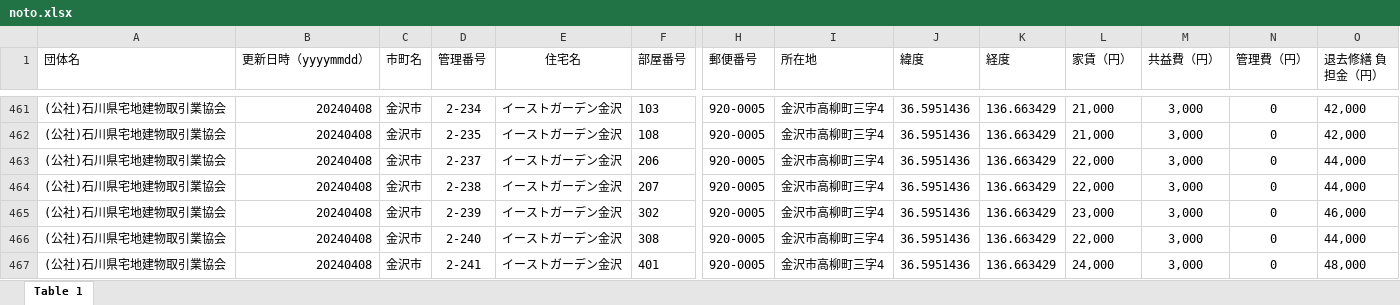
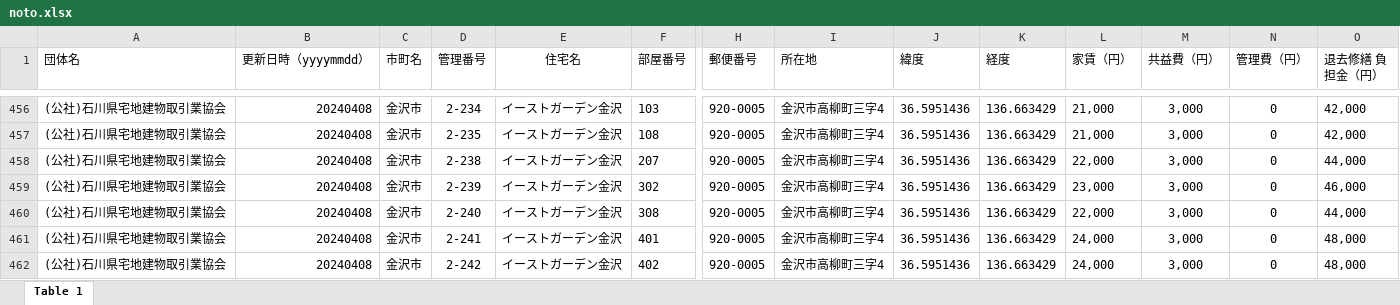
Before and after one commit to codeforjapan/noto-house-map, an Excel workbook: static/data/xls/noto.xlsx, sheet Table 1, drawn as a sheet; only a part is shown, gaps mark what is left out; the shorter side is filled out with more unchanged rows; values as stored, in another font and other column widths than the file's, no borders; removed rows and columns are numbered as before the commit, all else as after; rows hold the shown columns only; the diff covers the shown part only; the diff names each change by its address in the sheet, - before the commit and + after, or states it on an @@ line.

```diff
--- a/static/data/xls/noto.xlsx (sheet Table 1)
+++ b/static/data/xls/noto.xlsx (sheet Table 1)
-row 463: (公社)石川県宅地建物取引業協会 | 20240408 | 金沢市 | 2-237 | イーストガーデン金沢 | 206 | 920-0005 | 金沢市高柳町三字4 | 36.5951436 | 136.663429 | 22,000 | 3,000 | 0 | 44,000
```
Also changed, not shown: 3 added rows and 5 removed rows elsewhere in this sheet.
